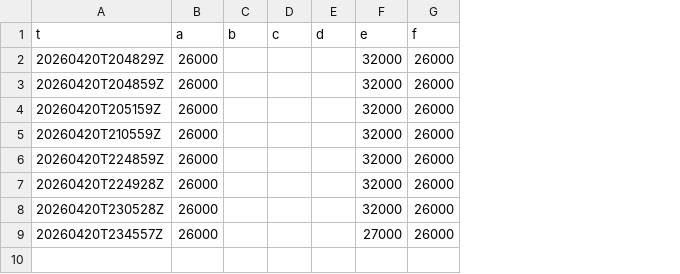
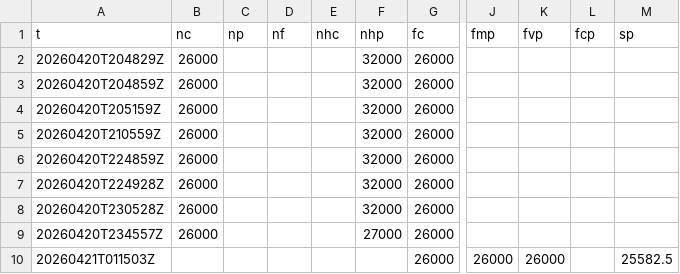
Before and after one commit to SPXOmega/quiet-heron-publisher, a CSV file: f/nq.csv, drawn as a sheet; only a part is shown, gaps mark what is left out; removed rows and columns are numbered as before the commit, all else as after; rows hold the shown columns only; the diff covers the shown part only; the diff names each change by its address in the sheet, - before the commit and + after, or states it on an @@ line.

```diff
--- a/f/nq.csv
+++ b/f/nq.csv
-column C (b), empty
-column D (c), empty
-column E (d), empty
+column C (np), empty
+column D (nf), empty
+column E (nhc), empty
+column J (fmp), empty
+column K (fvp), empty
+column L (fcp), empty
+column M (sp), empty
-B1: a
+B1: nc
-F1: e
+F1: nhp
-G1: f
+G1: fc
+row 10: 20260421T011503Z |  |  |  |  |  | 26000 | 26000 | 26000 |  | 25582.5
```
Also changed, not shown: 2 edited cells elsewhere in this file, f/es.csv.
